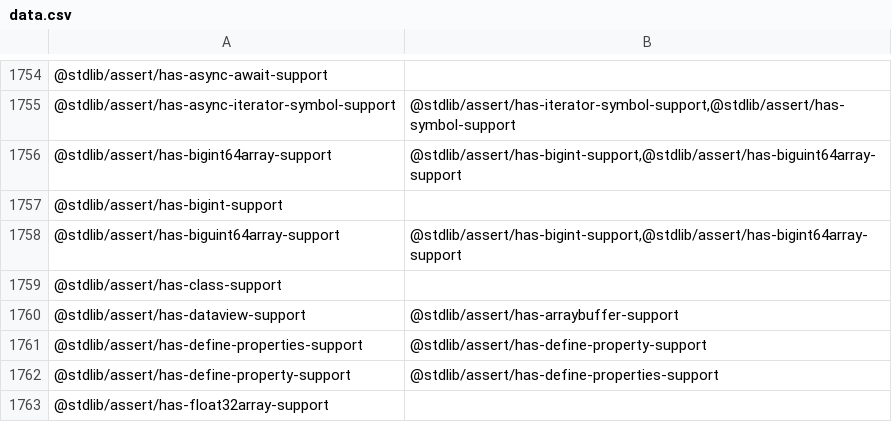
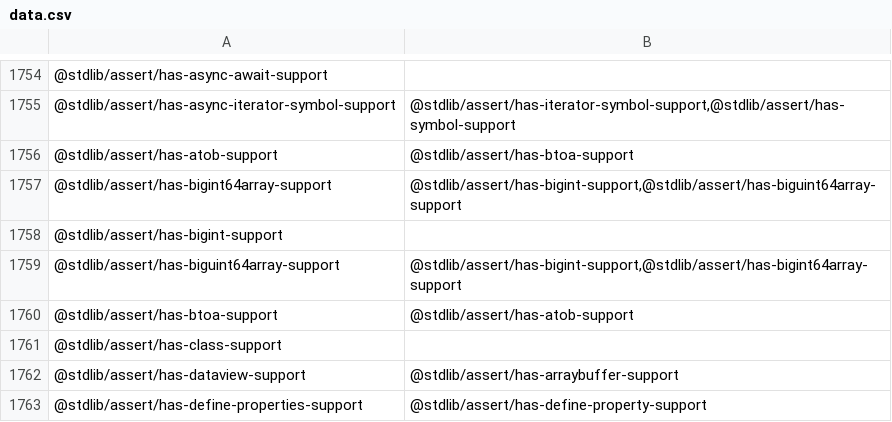
Before and after one commit to stdlib-js/namespace, a CSV file: pkg2related/data/data.csv, drawn as a sheet; only a part is shown, gaps mark what is left out; the shorter side is filled out with more unchanged rows.

```diff
--- a/pkg2related/data/data.csv
+++ b/pkg2related/data/data.csv
@@ -1755,2 +1755,3 @@
 "@stdlib/assert/has-async-iterator-symbol-support","@stdlib/assert/has-iterator-symbol-support,@stdlib/assert/has-symbol-support"
+"@stdlib/assert/has-atob-support","@stdlib/assert/has-btoa-support"
 "@stdlib/assert/has-bigint64array-support","@stdlib/assert/has-bigint-support,@stdlib/assert/has-biguint64array-support"
@@ -1758,2 +1759,3 @@
 "@stdlib/assert/has-biguint64array-support","@stdlib/assert/has-bigint-support,@stdlib/assert/has-bigint64array-support"
+"@stdlib/assert/has-btoa-support","@stdlib/assert/has-atob-support"
 "@stdlib/assert/has-class-support",""
```
Also changed, not shown: alias2pkg/data/data.csv, alias2standalone/data/data.csv, 15 other files.
